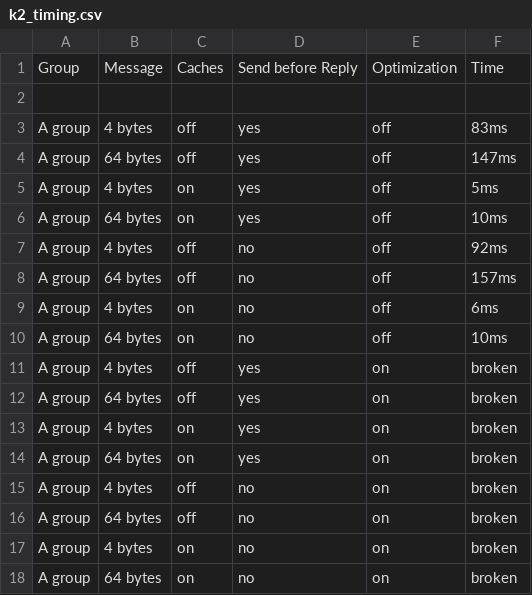
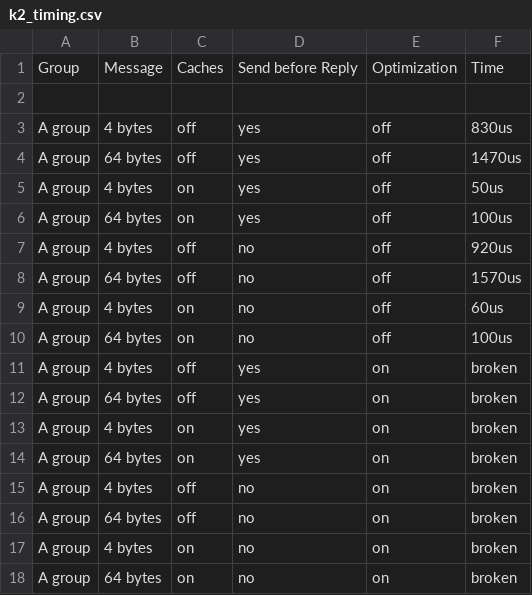
Before and after one commit to beracira/train-man, a CSV file: k2_timing.csv, drawn as a sheet.

```diff
--- a/k2_timing.csv
+++ b/k2_timing.csv
@@ -2,10 +2,10 @@ Group,Message,Caches,Send before Reply,Optimization,Time
 
-A group,4 bytes,off,yes,off,83ms
-A group,64 bytes,off,yes,off,147ms
-A group,4 bytes,on,yes,off,5ms
-A group,64 bytes,on,yes,off,10ms
-A group,4 bytes,off,no,off,92ms
-A group,64 bytes,off,no,off,157ms
-A group,4 bytes,on,no,off,6ms
-A group,64 bytes,on,no,off,10ms
+A group,4 bytes,off,yes,off,830us
+A group,64 bytes,off,yes,off,1470us
+A group,4 bytes,on,yes,off,50us
+A group,64 bytes,on,yes,off,100us
+A group,4 bytes,off,no,off,920us
+A group,64 bytes,off,no,off,1570us
+A group,4 bytes,on,no,off,60us
+A group,64 bytes,on,no,off,100us
 A group,4 bytes,off,yes,on,broken
```
Also changed, not shown: 6 other files.
